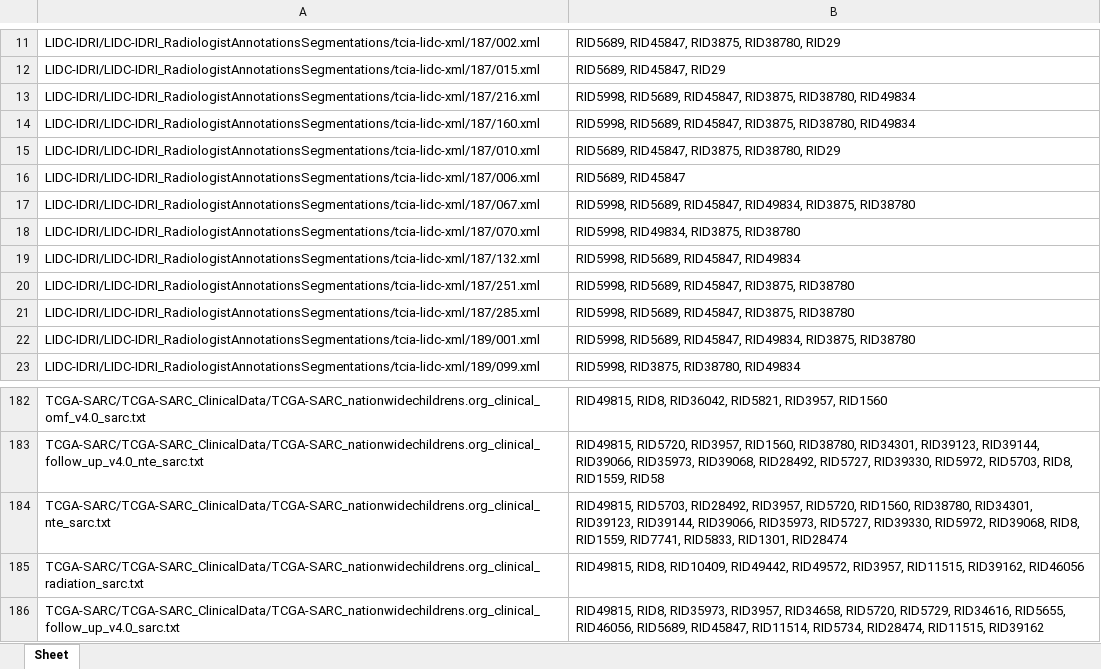
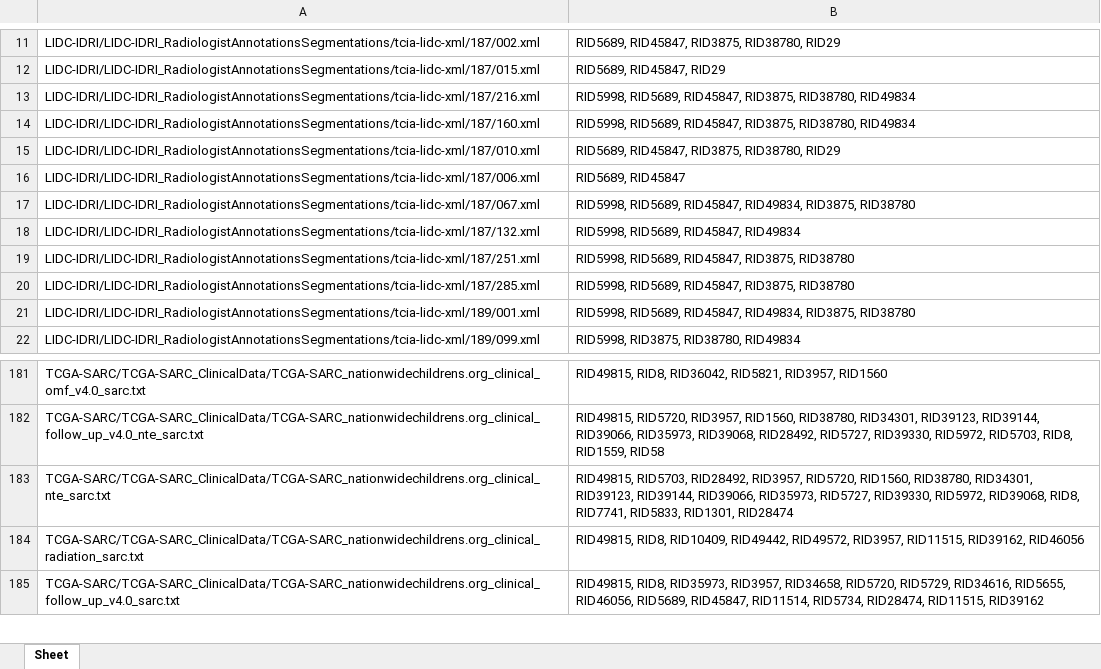
Before and after one commit to vivianzhu88/query-annotations, an Excel workbook: fileRIDs.xlsx, sheet Sheet, drawn as a sheet; only a part is shown, gaps mark what is left out; values as stored, in another font and other column widths than the file's, no borders; removed rows and columns are numbered as before the commit, all else as after; the diff names each change by its address in the sheet, - before the commit and + after, or states it on an @@ line.

Commit message:
add Excel sheet with RADLEX terms

```diff
--- a/fileRIDs.xlsx (sheet Sheet)
+++ b/fileRIDs.xlsx (sheet Sheet)
-row 18: LIDC-IDRI/LIDC-IDRI_RadiologistAnnotationsSegmentations/tcia-lidc-xml/187/070.xml | RID5998, RID49834, RID3875, RID38780
-B183: …RID39068, RID8, RID1559, RID7741, RID5833,…
+B183: …RID39068, RID8, RID7741, RID5833,…
```
Also changed, not shown: 2 other files.
